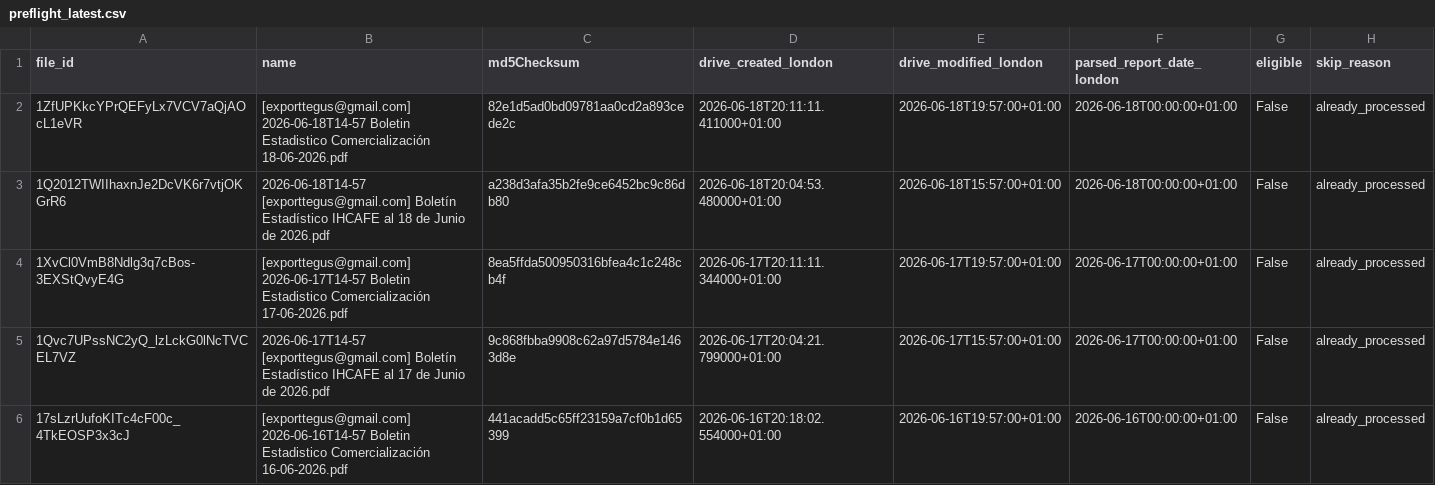
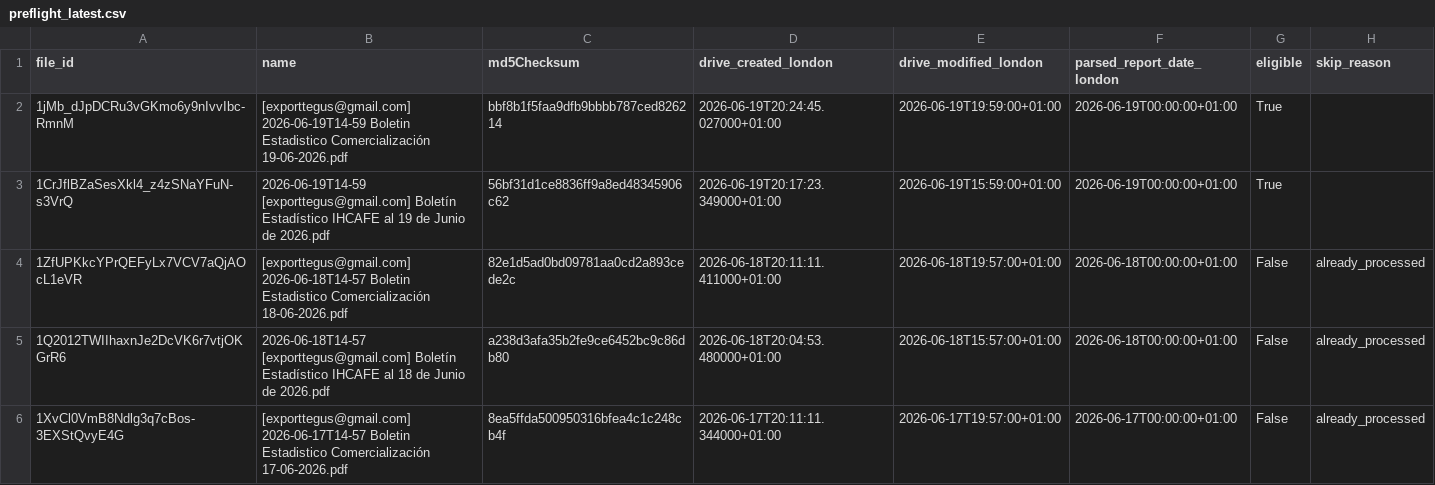
Before and after one commit to JuanDBeltranP/_r, a CSV file: outputs/latest/preflight_latest.csv, drawn as a sheet; only a part is shown; the shorter side is filled out with more unchanged rows; the diff names each change by its address in the sheet, - before the commit and + after, or states it on an @@ line.

Commit message:
Auto update reports 2026-06-19T19:30:08Z

```diff
--- a/outputs/latest/preflight_latest.csv
+++ b/outputs/latest/preflight_latest.csv
+row 2: 1jMb_dJpDCRu3vGKmo6y9nIvvIbc-RmnM | [exporttegus@gmail.com] 2026-06-19T14-59 Boletin Estadistico Comercialización 19-06-2026.pdf | bbf8b1f5faa9dfb9bbbb787ced826214 | 2026-06-19T20:24:45.027000+01:00 | 2026-06-19T19:59:00+01:00 | 2026-06-19T00:00:00+01:00 | True
+row 3: 1CrJflBZaSesXkl4_z4zSNaYFuN-s3VrQ | 2026-06-19T14-59 [exporttegus@gmail.com] Boletín Estadístico IHCAFE al 19 de Junio de 2026.pdf | 56bf31d1ce8836ff9a8ed48345906c62 | 2026-06-19T20:17:23.349000+01:00 | 2026-06-19T15:59:00+01:00 | 2026-06-19T00:00:00+01:00 | True
```
Also changed, not shown: outputs/historical/processed_files.csv, 3 other files.
